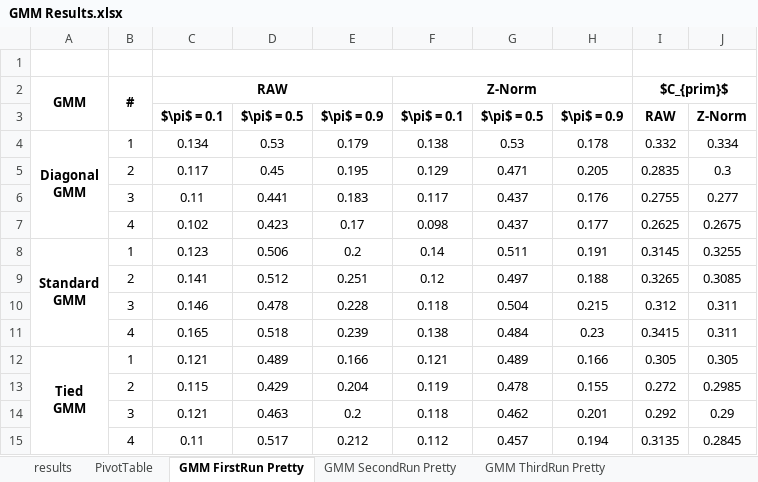
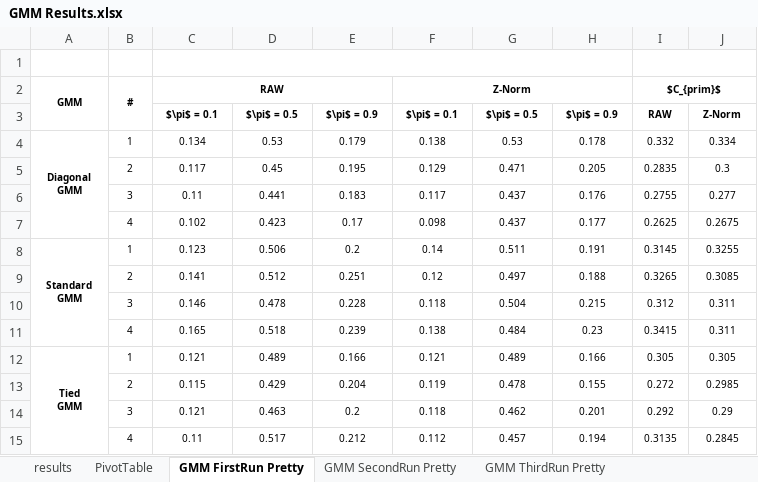
Before and after one commit to TeamOGC/mlpr, an Excel workbook: tables/gmm_analysis/GMM Results.xlsx, sheet GMM FirstRun Pretty, drawn as a sheet; values as stored, in another font and other column widths than the file's, no borders; conditional formats not drawn; the diff names each change by its address in the sheet, - before the commit and + after, or states it on an @@ line.

```diff
--- a/tables/gmm_analysis/GMM Results.xlsx (sheet GMM FirstRun Pretty)
+++ b/tables/gmm_analysis/GMM Results.xlsx (sheet GMM FirstRun Pretty)
@@ A2:C2 text size: smaller @@
@@ F2 text size: smaller @@
@@ I2 text size: smaller @@
@@ C3:J3 text size: smaller @@
@@ A4:J4 text size: smaller @@
@@ B5:J7 text size: smaller @@
@@ A8:J8 text size: smaller @@
@@ B9:J11 text size: smaller @@
@@ A12:J12 text size: smaller @@
@@ B13:J15 text size: smaller @@
```
Also changed, not shown: sheet GMM ThirdRun Pretty, formulas that keep their value, 15 other files.
